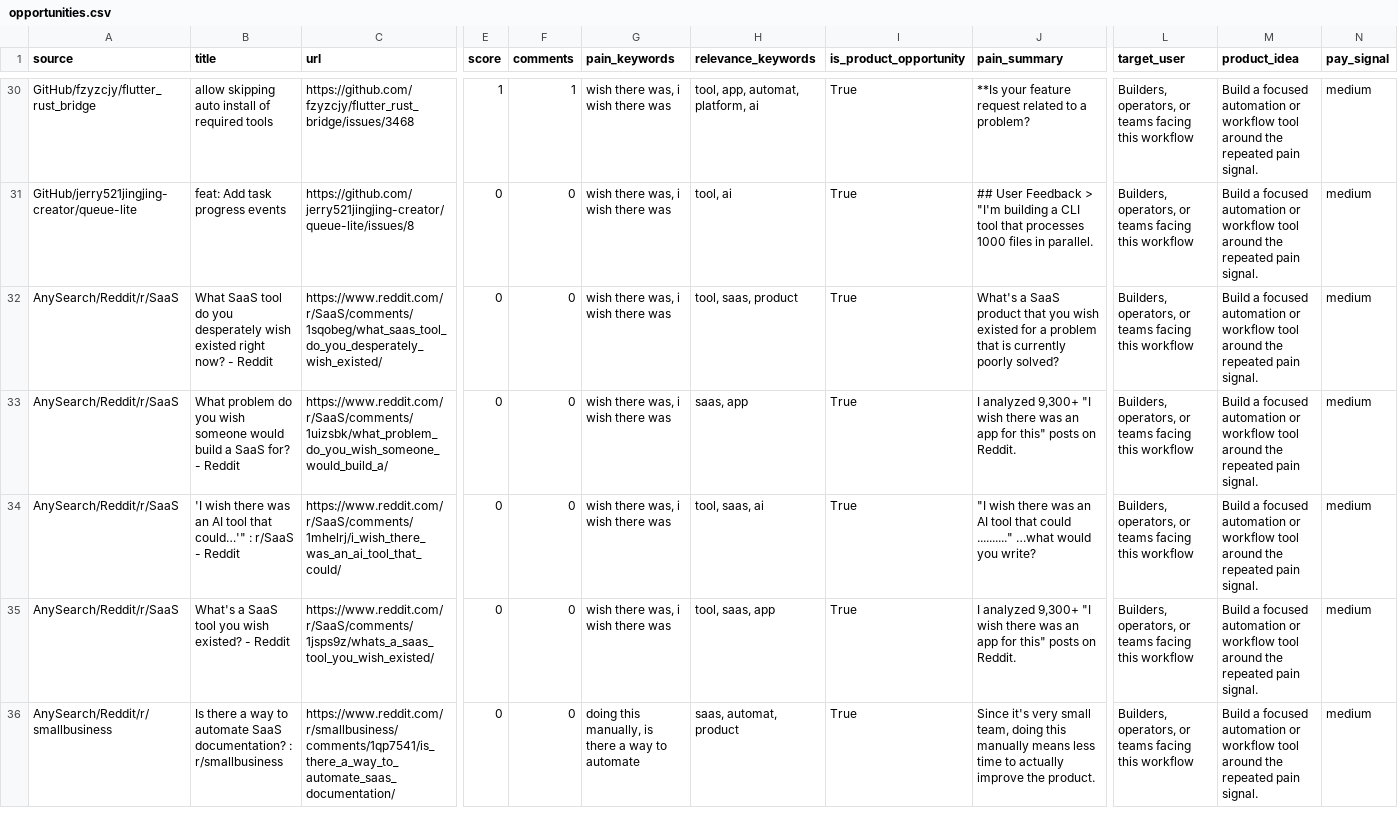
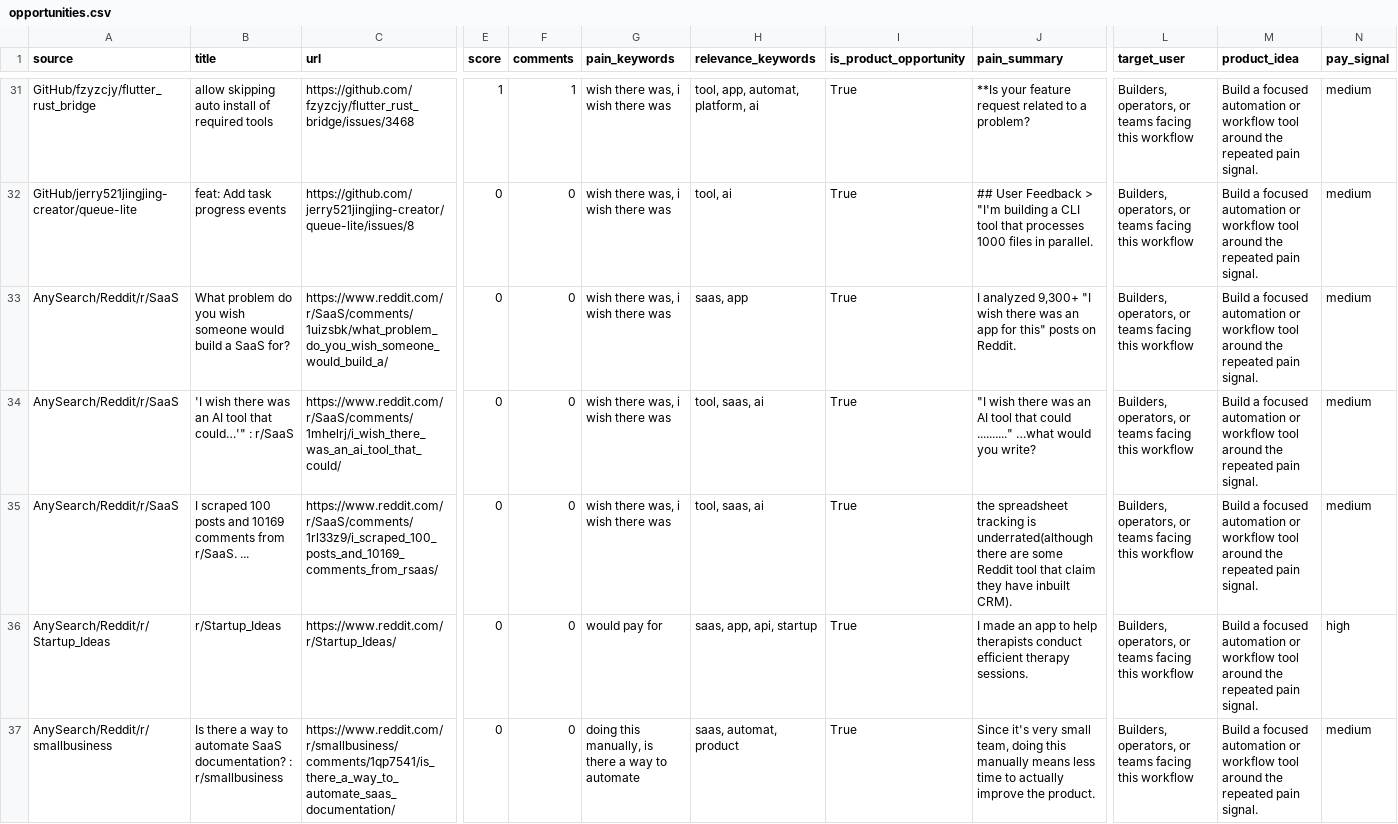
Before and after one commit to jaxxchen003/microsaas-radar, a CSV file: output/opportunities.csv, drawn as a sheet; only a part is shown, gaps mark what is left out; removed rows and columns are numbered as before the commit, all else as after; rows hold the shown columns only; the diff covers the shown part only; the diff names each change by its address in the sheet, - before the commit and + after, or states it on an @@ line.

```diff
--- a/output/opportunities.csv
+++ b/output/opportunities.csv
-row 32: AnySearch/Reddit/r/SaaS | What SaaS tool do you desperately wish existed right now? - Reddit | https://www.reddit.com/r/SaaS/comments/1sqobeg/what_saas_tool_do_you_desperately_wish_existed/ | 0 | 0 | wish there was, i wish there was | tool, saas, product | True | What's a SaaS product that you wish existed for a problem that is currently poorly solved? | Builders, operators, or teams facing this workflow | Build a focused automation or workflow tool around the repeated pain signal. | medium
-B33 (title): …SaaS for? - Reddit
+B33 (title): …SaaS for?
-B34 (title): …: r/SaaS - Reddit
+B34 (title): …: r/SaaS
-B35 (title): What's a SaaS tool you wish existed? - Reddit
+B35 (title): I scraped 100 posts and 10169 comments from r/SaaS. ...
-C35 (url): https://www.reddit.com/r/SaaS/comments/1jsps9z/whats_a_saas_tool_you_wish_existed/
+C35 (url): https://www.reddit.com/r/SaaS/comments/1rl33z9/i_scraped_100_posts_and_10169_comments_from_rsaas/
-H35 (relevance_keywords): tool, saas, app
+H35 (relevance_keywords): tool, saas, ai
-J35 (pain_summary): I analyzed 9,300+ "I wish there was an app for this" posts on Reddit.
+J35 (pain_summary): the spreadsheet tracking is underrated(although there are some Reddit tool that claim they have inbuilt CRM).
+row 36: AnySearch/Reddit/r/Startup_Ideas | r/Startup_Ideas | https://www.reddit.com/r/Startup_Ideas/ | 0 | 0 | would pay for | saas, app, api, startup | True | I made an app to help therapists conduct efficient therapy sessions. | Builders, operators, or teams facing this workflow | Build a focused automation or workflow tool around the repeated pain signal. | high
```
Also changed, not shown: 2 added rows, 2 removed rows and 28 edited cells elsewhere in this file, 3 other files.
